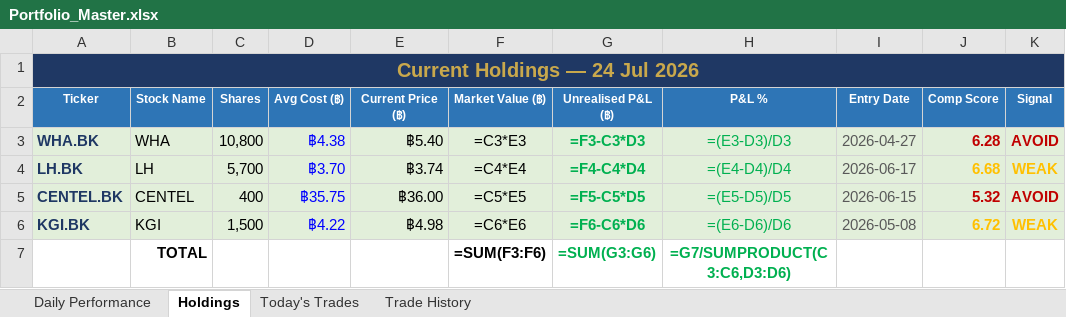
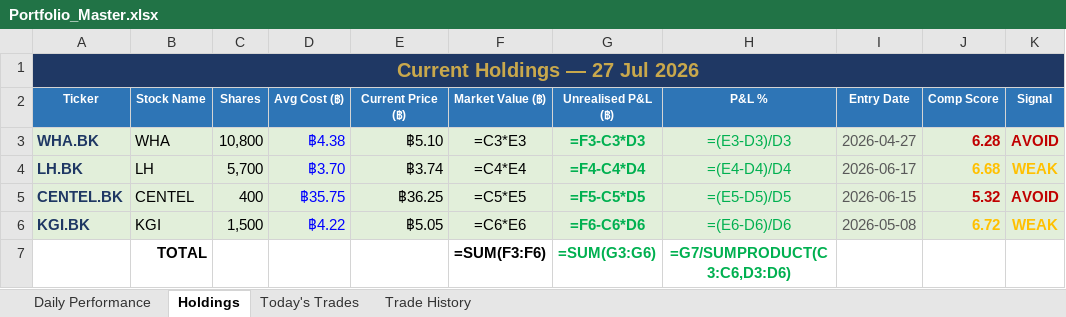
Before and after one commit to PP8825/thai-set-trading, an Excel workbook: Portfolio_Reports/Portfolio_Master.xlsx, sheet Holdings, drawn as a sheet; values as stored, in another font and other column widths than the file's, no borders; formulas without a stored value are shown as written; the diff names each change by its address in the sheet, - before the commit and + after, or states it on an @@ line.

```diff
--- a/Portfolio_Reports/Portfolio_Master.xlsx (sheet Holdings)
+++ b/Portfolio_Reports/Portfolio_Master.xlsx (sheet Holdings)
-A1 (Ticker): Current Holdings — 24 Jul 2026
+A1 (Ticker): Current Holdings — 27 Jul 2026
-E3 (Current Price (฿)): ฿5.40
+E3 (Current Price (฿)): ฿5.10
-E5 (Current Price (฿)): ฿36.00
+E5 (Current Price (฿)): ฿36.25
-E6 (Current Price (฿)): ฿4.98
+E6 (Current Price (฿)): ฿5.05
```
Also changed, not shown: sheet Daily Performance, sheet Today's Trades, 1 other file.
